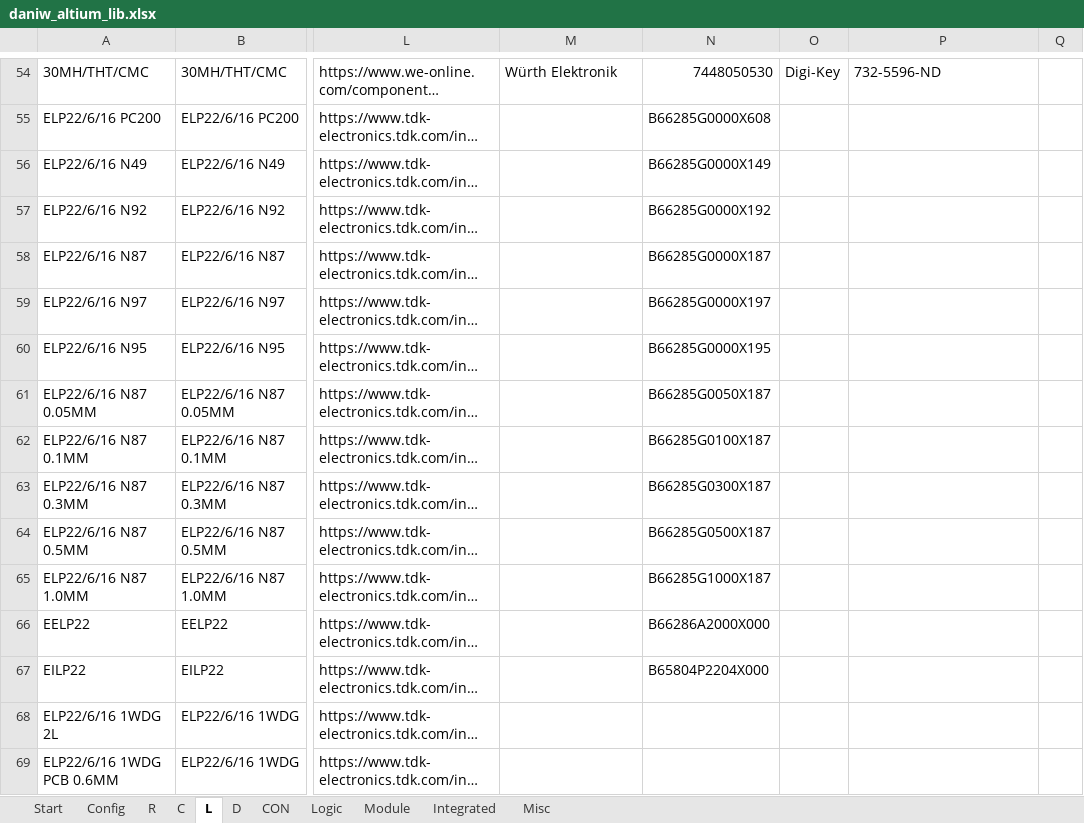
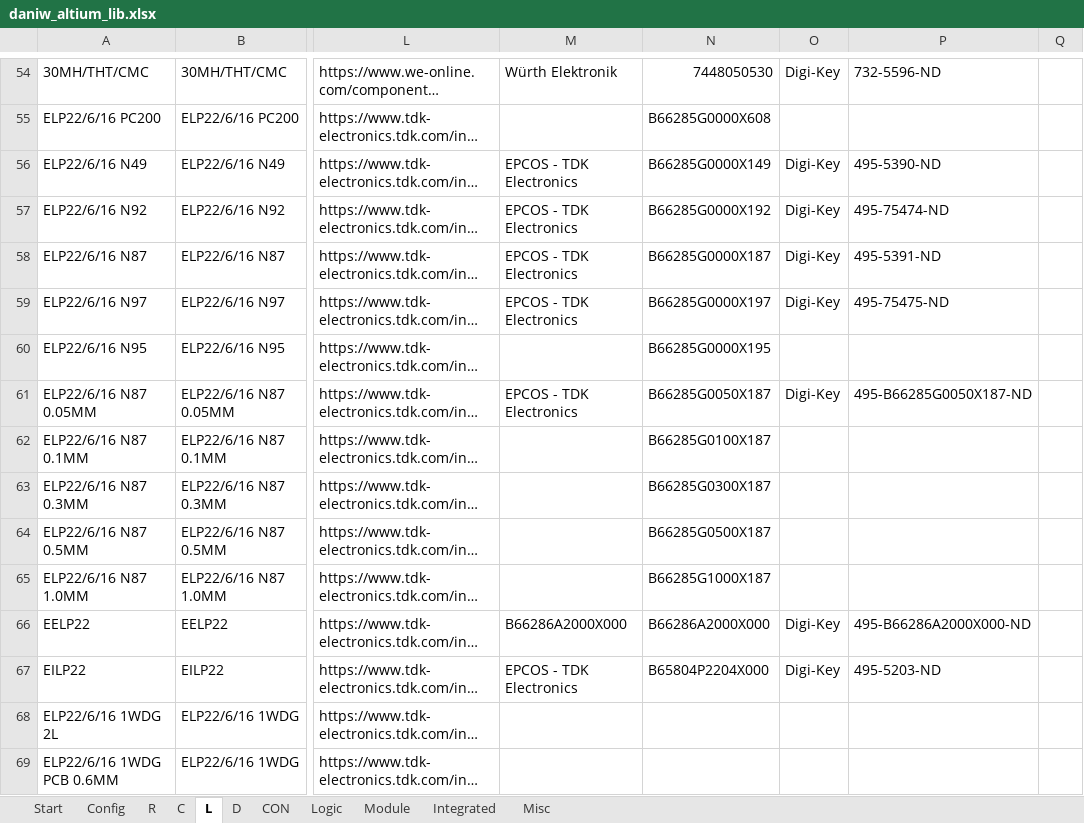
Before and after one commit to daniw/altium_lib, an Excel workbook: daniw_altium_lib.xlsx, sheet L, drawn as a sheet; only a part is shown, gaps mark what is left out; long unchanged cells end in …; values as stored, in another font and other column widths than the file's, no borders; conditional formats not drawn; the diff names each change by its address in the sheet, - before the commit and + after, or states it on an @@ line.

Commit message:
ELP22/6/16 supplier links added

```diff
--- a/daniw_altium_lib.xlsx (sheet L)
+++ b/daniw_altium_lib.xlsx (sheet L)
-M56:M59: (empty)
+M56:M59: EPCOS - TDK Electronics
-O56:O59: (empty)
+O56:O59: Digi-Key
-P56: (empty)
+P56: 495-5390-ND
-P57: (empty)
+P57: 495-75474-ND
-P58: (empty)
+P58: 495-5391-ND
-P59: (empty)
+P59: 495-75475-ND
-M61: (empty)
+M61: EPCOS - TDK Electronics
-O61: (empty)
+O61: Digi-Key
-P61: (empty)
+P61: 495-B66285G0050X187-ND
-M66: (empty)
+M66: B66286A2000X000
-O66:O67: (empty)
+O66:O67: Digi-Key
-P66: (empty)
+P66: 495-B66286A2000X000-ND
-M67: (empty)
+M67: EPCOS - TDK Electronics
-P67: (empty)
+P67: 495-5203-ND
```
